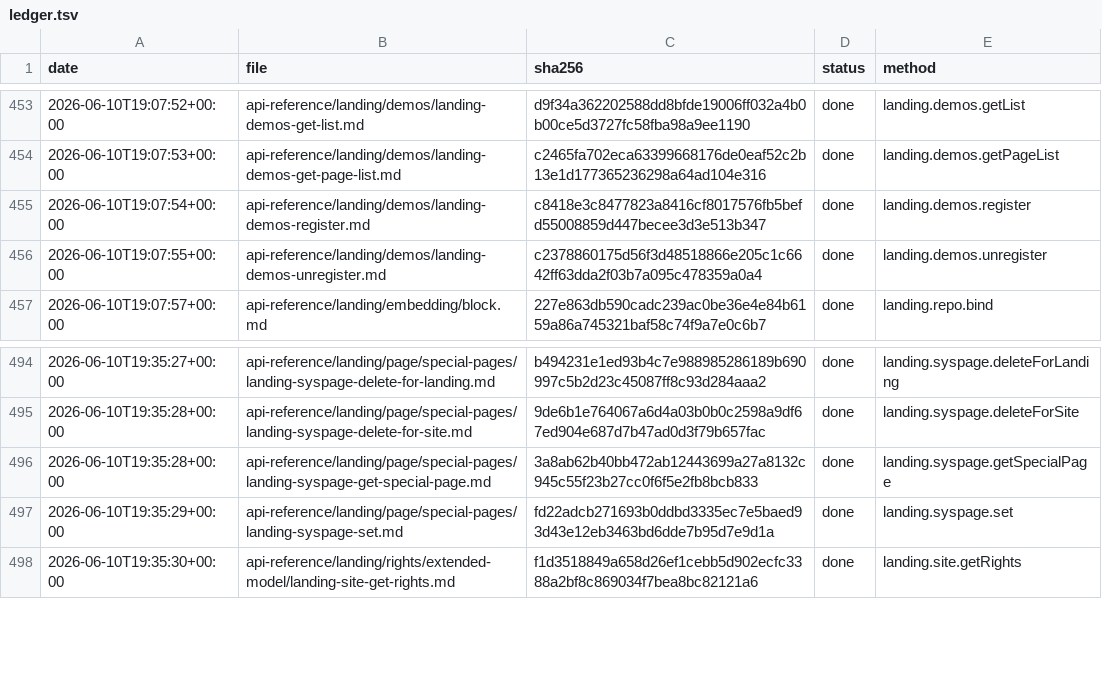
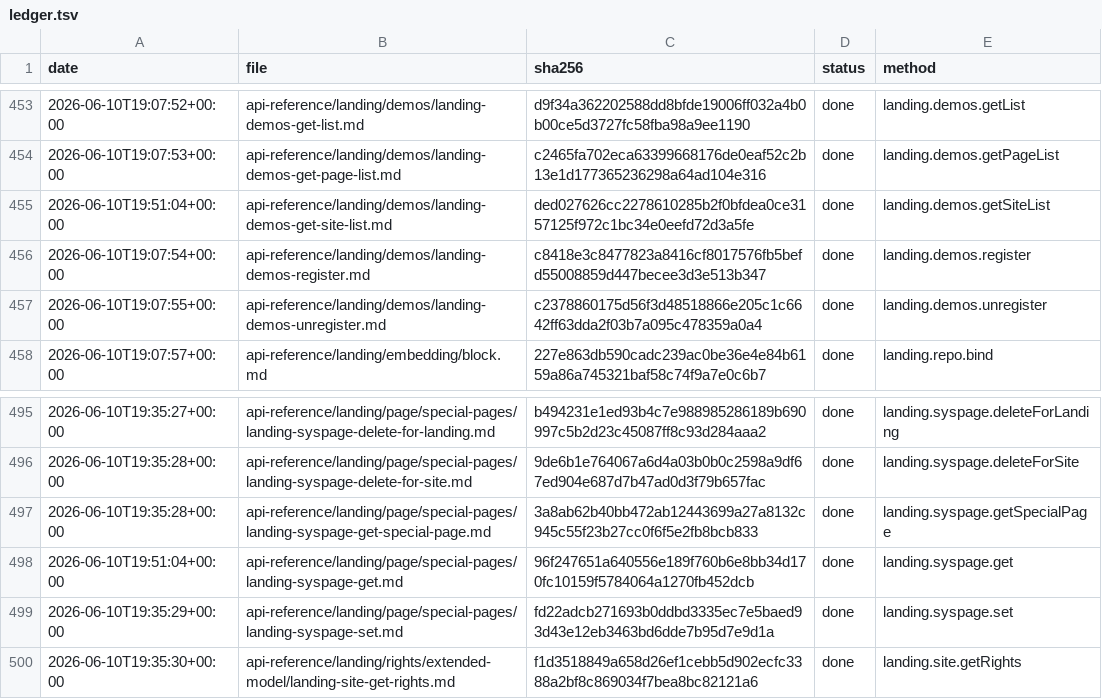
Before and after one commit to IgorShevchik/b24-rest-docs, a TSV file: .actualize/ledger.tsv, drawn as a sheet; only a part is shown, gaps mark what is left out; the diff names each change by its address in the sheet, - before the commit and + after, or states it on an @@ line.

```diff
--- a/.actualize/ledger.tsv
+++ b/.actualize/ledger.tsv
+row 455: 2026-06-10T19:51:04+00:00 | api-reference/landing/demos/landing-demos-get-site-list.md | ded027626cc2278610285b2f0bfdea0ce3157125f972c1bc34e0eefd72d3a5fe | done | landing.demos.getSiteList
+row 498: 2026-06-10T19:51:04+00:00 | api-reference/landing/page/special-pages/landing-syspage-get.md | 96f247651a640556e189f760b6e8bb34d170fc10159f5784064a1270fb452dcb | done | landing.syspage.get
```
Also changed, not shown: 2 other files.
